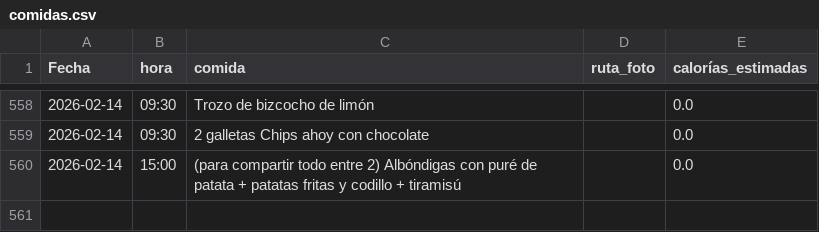
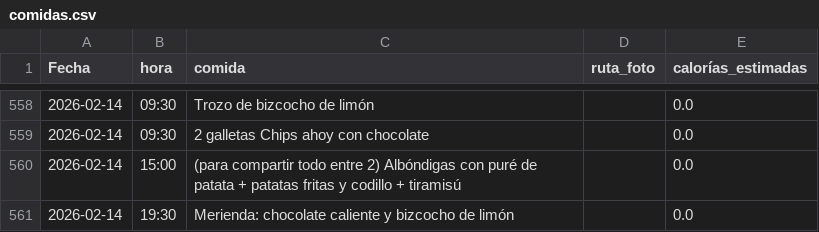
Before and after one commit to teresamattil/registro_salud, a CSV file: comidas.csv, drawn as a sheet; only a part is shown, gaps mark what is left out; the diff names each change by its address in the sheet, - before the commit and + after, or states it on an @@ line.

Commit message:
Añadir comida

```diff
--- a/comidas.csv
+++ b/comidas.csv
+row 561: 2026-02-14 | 19:30 | Merienda: chocolate caliente y bizcocho de limón |  | 0.0
```
